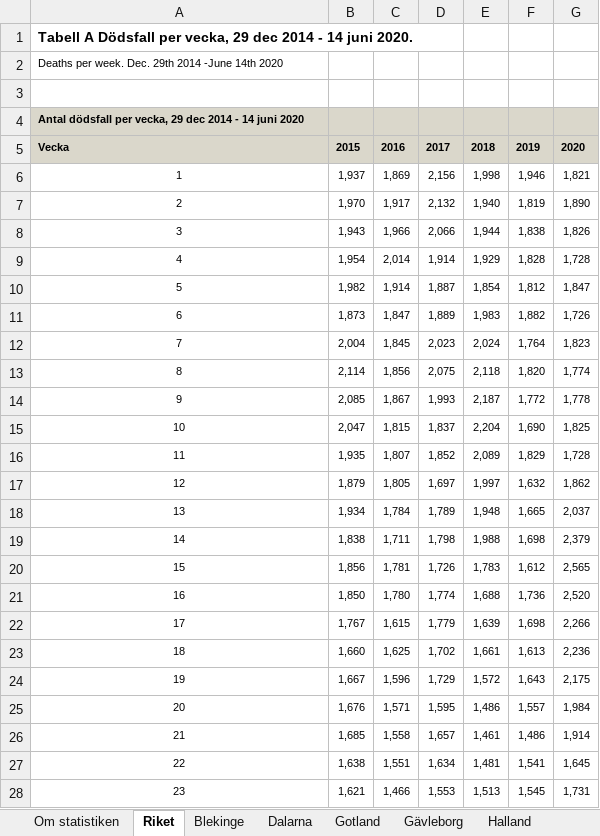
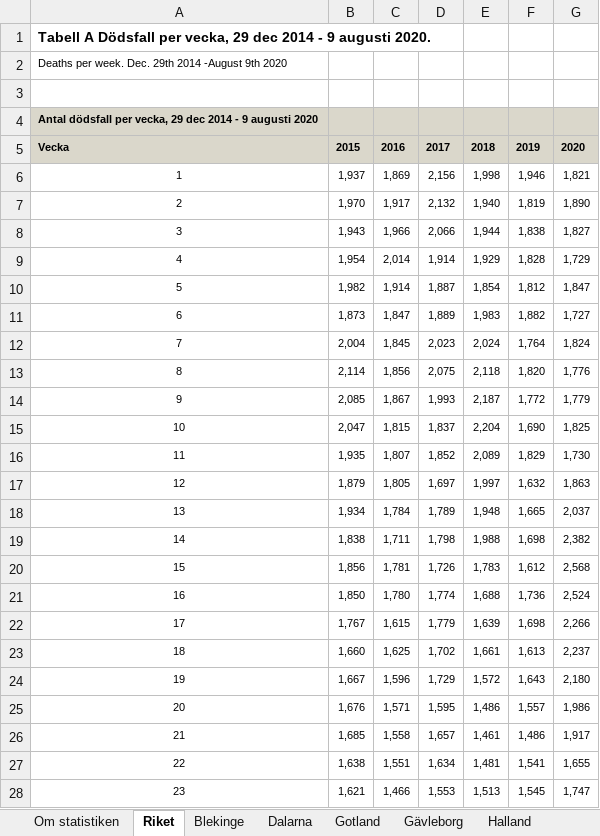
Before and after one commit to adamaltmejd/sse_cern, an Excel workbook: data/SS/SS_latest.xlsx, sheet Riket, drawn as a sheet; only a part is shown; values as stored, in another font and other column widths than the file's, no borders; charts and pictures not drawn; the diff covers the shown part only; the diff names each change by its address in the sheet, - before the commit and + after, or states it on an @@ line.

Commit message:
August update

```diff
--- a/data/SS/SS_latest.xlsx (sheet Riket)
+++ b/data/SS/SS_latest.xlsx (sheet Riket)
-A1: …2014 - 14 juni 2020.
+A1: …2014 - 9 augusti 2020.
-A2: …29th 2014 -June 14th 2020
+A2: …29th 2014 -August 9th 2020
-A4: …2014 - 14 juni 2020
+A4: …2014 - 9 augusti 2020
-G8: 1,826
+G8: 1,827
-G9: 1,728
+G9: 1,729
-G11: 1,726
+G11: 1,727
-G12: 1,823
+G12: 1,824
-G13: 1,774
+G13: 1,776
-G14: 1,778
+G14: 1,779
-G16: 1,728
+G16: 1,730
-G17: 1,862
+G17: 1,863
-G19: 2,379
+G19: 2,382
-G20: 2,565
+G20: 2,568
-G21: 2,520
+G21: 2,524
-G23: 2,236
+G23: 2,237
-G24: 2,175
+G24: 2,180
-G25: 1,984
+G25: 1,986
-G26: 1,914
+G26: 1,917
-G27: 1,645
+G27: 1,655
-G28: 1,731
+G28: 1,747
```
Also changed, not shown: 10 edited cells elsewhere in this sheet, sheet Stockholm, sheet Skåne, sheet Västra Götaland, sheet Kronoberg, sheet Värmland, sheet Uppsala, 15 more sheets, charts or pictures, data/AF/AF_unemp.xlsx, 17 other files.
